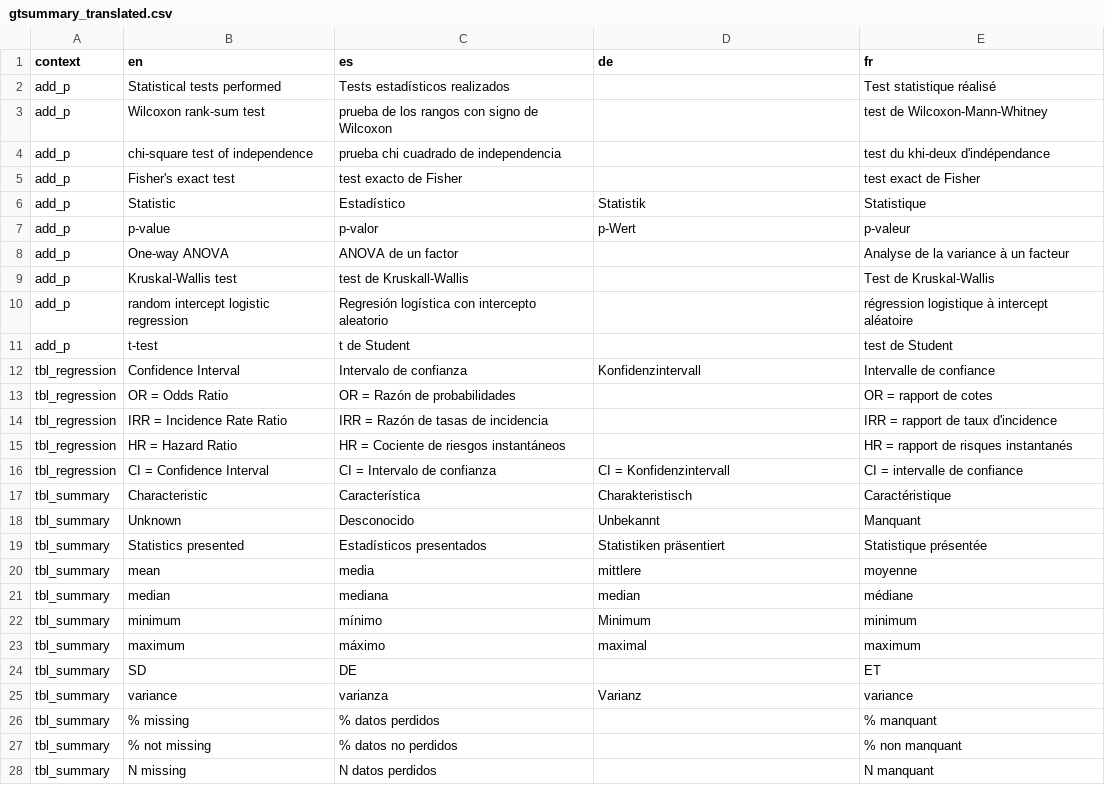
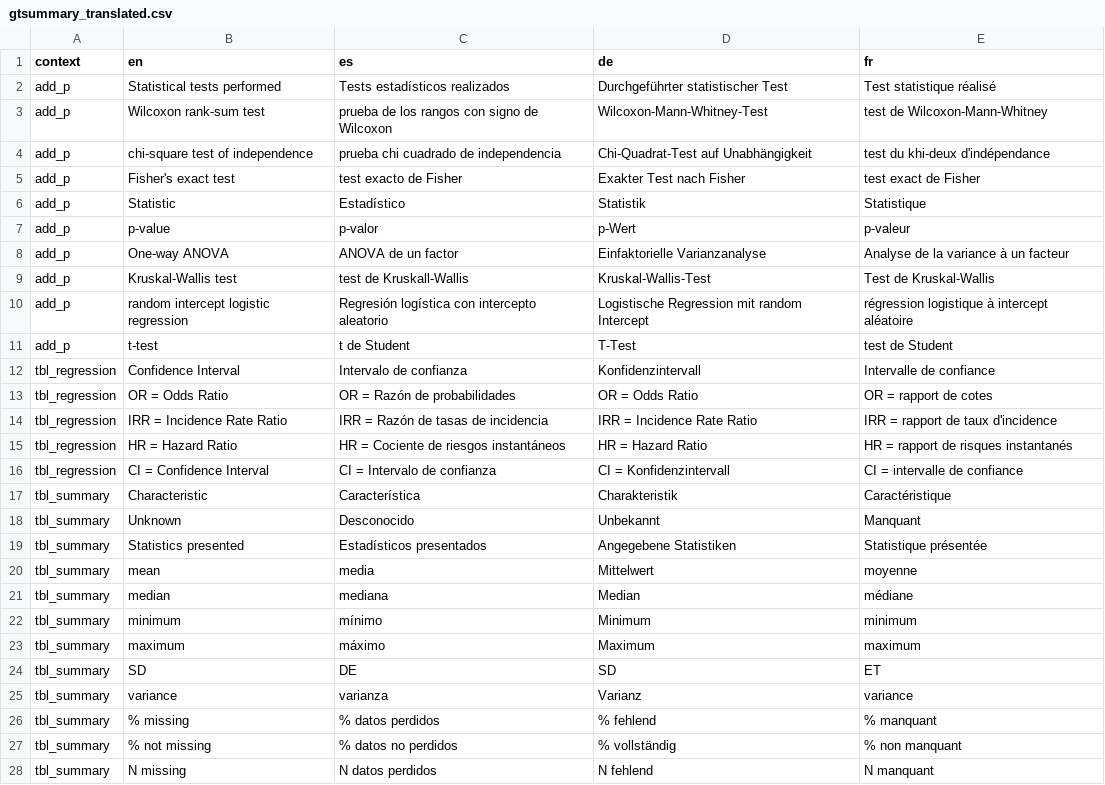
Before and after one commit to larmarange/gtsummary, a CSV file: data-raw/gtsummary_translated.csv, drawn as a sheet; only a part is shown; the diff covers the shown part only.

Commit message:
Add German translation (#544)
* Translating all the things

* Maybe the mult. testing procedure deserve a clarifying bit

* Typo

* Mention German translation in NEWS.md

* udating documentation and adding updated translation to internal dataset

* updated german translation for random intercept logistic regression

* updating again

* update

Co-authored-by: Daniel D. Sjoberg <danield.sjoberg@gmail.com>

```diff
--- a/data-raw/gtsummary_translated.csv
+++ b/data-raw/gtsummary_translated.csv
@@ -1,28 +1,28 @@
 context,en,es,de,fr
-add_p,Statistical tests performed,Tests estadísticos realizados,,Test statistique réalisé
-add_p,Wilcoxon rank-sum test,prueba de los rangos con signo de Wilcoxon,,test de Wilcoxon-Mann-Whitney
-add_p,chi-square test of independence,prueba chi cuadrado de independencia,,test du khi-deux d'indépendance
-add_p,Fisher's exact test,test exacto de Fisher,,test exact de Fisher
+add_p,Statistical tests performed,Tests estadísticos realizados,Durchgeführter statistischer Test,Test statistique réalisé
+add_p,Wilcoxon rank-sum test,prueba de los rangos con signo de Wilcoxon,Wilcoxon-Mann-Whitney-Test,test de Wilcoxon-Mann-Whitney
+add_p,chi-square test of independence,prueba chi cuadrado de independencia,Chi-Quadrat-Test auf Unabhängigkeit,test du khi-deux d'indépendance
+add_p,Fisher's exact test,test exacto de Fisher,Exakter Test nach Fisher,test exact de Fisher
 add_p,Statistic,Estadístico,Statistik,Statistique
 add_p,p-value,p-valor,p-Wert,p-valeur
-add_p,One-way ANOVA,ANOVA de un factor,,Analyse de la variance à un facteur
-add_p,Kruskal-Wallis test,test de Kruskall-Wallis,,Test de Kruskal-Wallis
-add_p,random intercept logistic regression,Regresión logística con intercepto aleatorio,,régression logistique à intercept aléatoire
-add_p,t-test,t de Student,,test de Student
+add_p,One-way ANOVA,ANOVA de un factor,Einfaktorielle Varianzanalyse,Analyse de la variance à un facteur
+add_p,Kruskal-Wallis test,test de Kruskall-Wallis,Kruskal-Wallis-Test,Test de Kruskal-Wallis
+add_p,random intercept logistic regression,Regresión logística con intercepto aleatorio,Logistische Regression mit random Intercept,régression logistique à intercept aléatoire
+add_p,t-test,t de Student,T-Test,test de Student
 tbl_regression,Confidence Interval,Intervalo de confianza,Konfidenzintervall,Intervalle de confiance
-tbl_regression,OR = Odds Ratio,OR = Razón de probabilidades,,OR = rapport de cotes
-tbl_regression,IRR = Incidence Rate Ratio,IRR = Razón de tasas de incidencia,,IRR = rapport de taux d'incidence
-tbl_regression,HR = Hazard Ratio,HR = Cociente de riesgos instantáneos,,HR = rapport de risques instantanés
+tbl_regression,OR = Odds Ratio,OR = Razón de probabilidades,OR = Odds Ratio,OR = rapport de cotes
+tbl_regression,IRR = Incidence Rate Ratio,IRR = Razón de tasas de incidencia,IRR = Incidence Rate Ratio,IRR = rapport de taux d'incidence
+tbl_regression,HR = Hazard Ratio,HR = Cociente de riesgos instantáneos,HR = Hazard Ratio,HR = rapport de risques instantanés
 tbl_regression,CI = Confidence Interval,CI = Intervalo de confianza,CI = Konfidenzintervall,CI = intervalle de confiance
-tbl_summary,Characteristic,Característica,Charakteristisch,Caractéristique
+tbl_summary,Characteristic,Característica,Charakteristik,Caractéristique
 tbl_summary,Unknown,Desconocido,Unbekannt,Manquant
-tbl_summary,Statistics presented,Estadísticos presentados,Statistiken präsentiert,Statistique présentée
-tbl_summary,mean,media,mittlere,moyenne
-tbl_summary,median,mediana,median,médiane
+tbl_summary,Statistics presented,Estadísticos presentados,Angegebene Statistiken,Statistique présentée
+tbl_summary,mean,media,Mittelwert,moyenne
+tbl_summary,median,mediana,Median,médiane
 tbl_summary,minimum,mínimo,Minimum,minimum
-tbl_summary,maximum,máximo,maximal,maximum
-tbl_summary,SD,DE,,ET
+tbl_summary,maximum,máximo,Maximum,maximum
+tbl_summary,SD,DE,SD,ET
 tbl_summary,variance,varianza,Varianz,variance
-tbl_summary,% missing,% datos perdidos,,% manquant
-tbl_summary,% not missing,% datos no perdidos,,% non manquant
-tbl_summary,N missing,N datos perdidos,,N manquant
+tbl_summary,% missing,% datos perdidos,% fehlend,% manquant
+tbl_summary,% not missing,% datos no perdidos,% vollständig,% non manquant
+tbl_summary,N missing,N datos perdidos,N fehlend,N manquant
```
Also changed, not shown: 10 edited cells elsewhere in this file, 5 other files.
